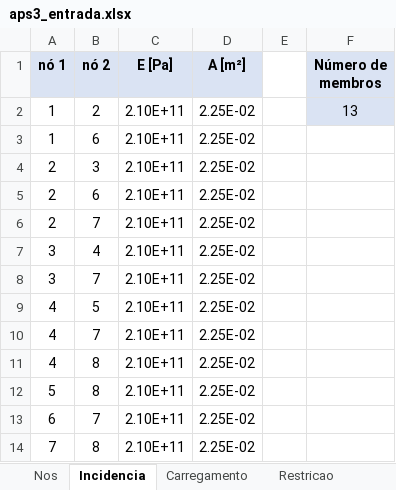
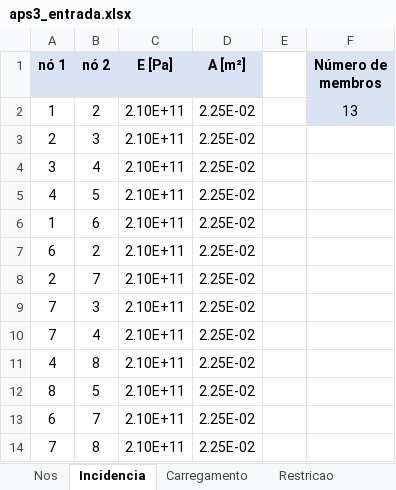
Before and after one commit to arthurfc12/APS3_MecSol, an Excel workbook: aps3_entrada.xlsx, sheet Incidencia, drawn as a sheet; values as stored, in another font and other column widths than the file's, no borders; removed rows and columns are numbered as before the commit, all else as after; the diff names each change by its address in the sheet, - before the commit and + after, or states it on an @@ line.

Commit message:
Excel atualizado

```diff
--- a/aps3_entrada.xlsx (sheet Incidencia)
+++ b/aps3_entrada.xlsx (sheet Incidencia)
+row 3: 2 | 3 | 2.10E+11 | 2.25E-02
+row 4: 3 | 4 | 2.10E+11 | 2.25E-02
@@ row 9 moved to row 5: 4 @@
-A7 (nó 1): 2
+A7 (nó 1): 6
-B7 (nó 2): 3
+B7 (nó 2): 2
-row 5: 2 | 6 | 2.10E+11 | 2.25E-02
+row 9: 7 | 3 | 2.10E+11 | 2.25E-02
-A10 (nó 1): 3
+A10 (nó 1): 7
-row 8: 3 | 7 | 2.10E+11 | 2.25E-02
-row 10: 4 | 7 | 2.10E+11 | 2.25E-02
-A12 (nó 1): 5
+A12 (nó 1): 8
-B12 (nó 2): 8
+B12 (nó 2): 5
```
Also changed, not shown: sheet Nos, sheet Restricao, 4 other files.
